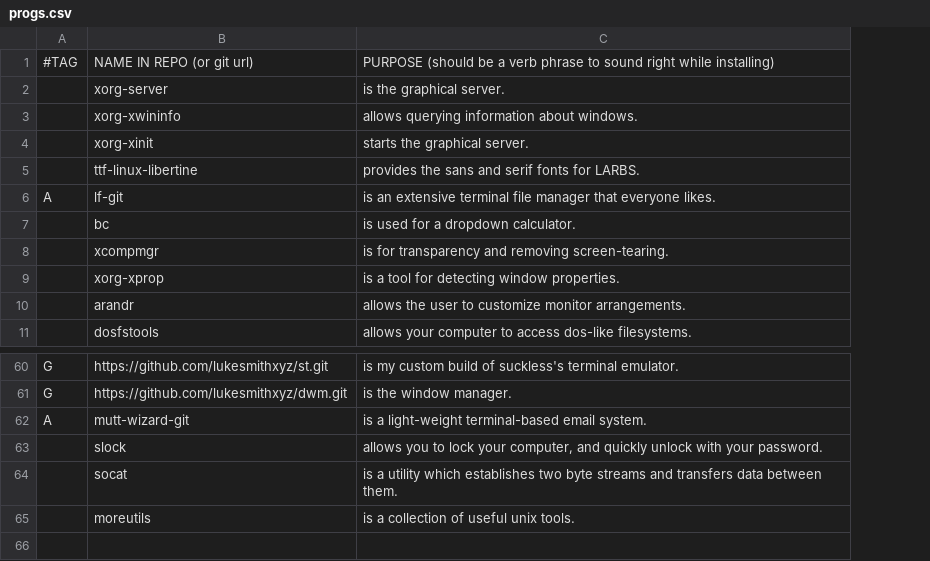
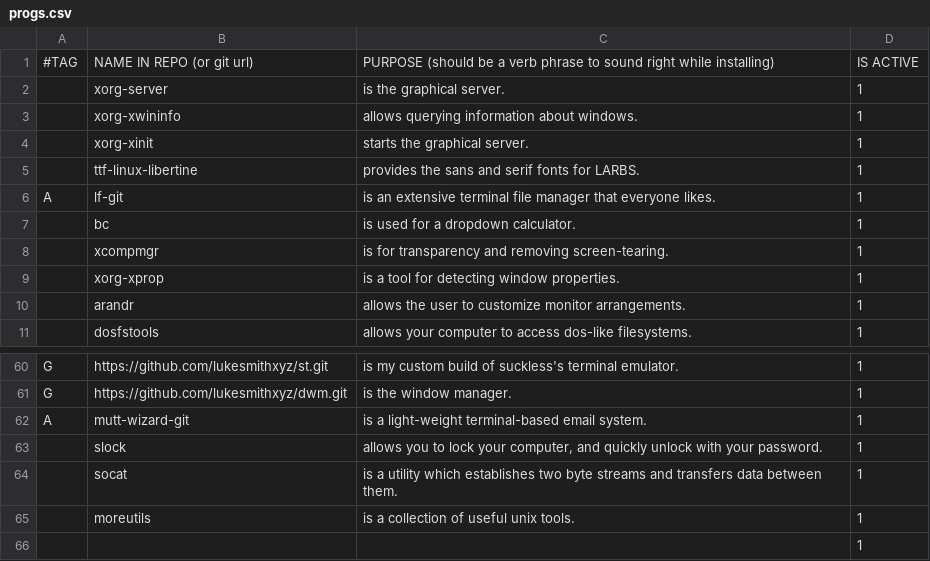
Before and after one commit to mati-ck/ArchLinux-DWM-Bootstraping-Script, a CSV file: progs.csv, drawn as a sheet; only a part is shown, gaps mark what is left out; the diff names each change by its address in the sheet, - before the commit and + after, or states it on an @@ line.

Commit message:
Added active column to program csv

```diff
--- a/progs.csv
+++ b/progs.csv
+column D, rows 1-11: IS ACTIVE | 1 | 1 | 1 | 1 | 1 | 1 | 1 | 1 | 1 | 1; rows 60-65: all 1
+row 66:  |  |  | 1
```
